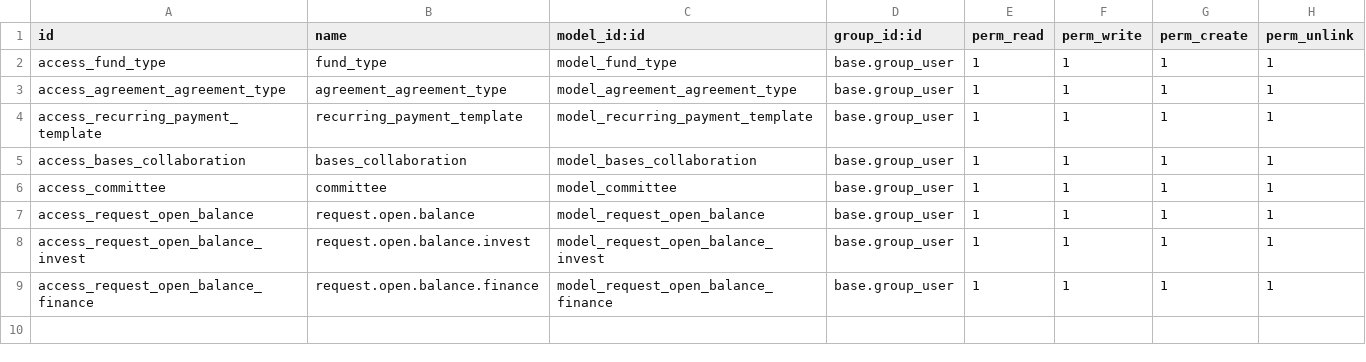
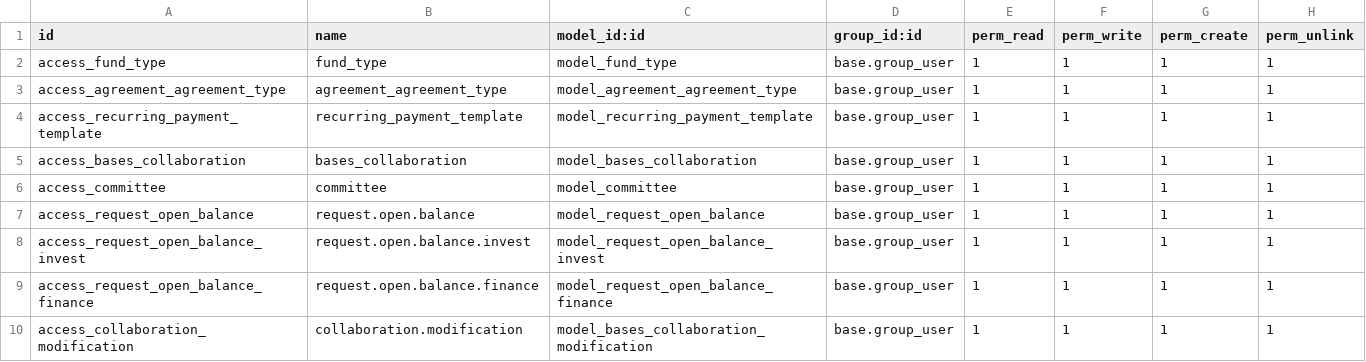
Before and after one commit to Mit-Mut/UNAM-TEST, a CSV file: jt_agreement/security/ir.model.access.csv, drawn as a sheet; the diff names each change by its address in the sheet, - before the commit and + after, or states it on an @@ line.

Commit message:
[ADD]Added code for agreement module for some features completed 3.1 in agreement with this commit. and some of the general feedback points sent 07102020 related to income, budget and supplier payroll module.

```diff
--- a/jt_agreement/security/ir.model.access.csv
+++ b/jt_agreement/security/ir.model.access.csv
+row 10: access_collaboration_modification | collaboration.modification | model_bases_collaboration_modification | base.group_user | 1 | 1 | 1 | 1
```
Also changed, not shown: 21 other files.
